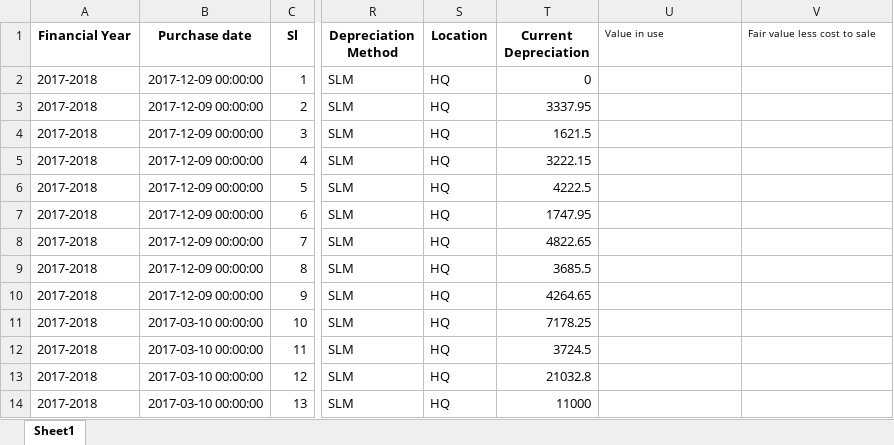
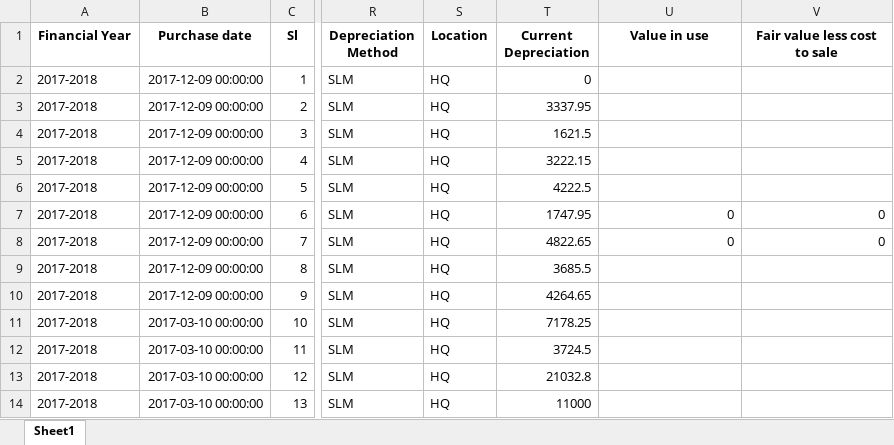
Before and after one commit to ANIKFRCBD/AFAR_NEW_VERSION, an Excel workbook: afar_project/csv_path/sample/Impairment_data.xlsx, sheet Sheet1, drawn as a sheet; only a part is shown, gaps mark what is left out; values as stored, in another font and other column widths than the file's, no borders; the diff names each change by its address in the sheet, - before the commit and + after, or states it on an @@ line.

```diff
--- a/afar_project/csv_path/sample/Impairment_data.xlsx (sheet Sheet1)
+++ b/afar_project/csv_path/sample/Impairment_data.xlsx (sheet Sheet1)
@@ U1:V1 bold: off → on, text size: larger, alignment: left → center @@
-U7:U8 (Value in use): (empty)
+U7:U8 (Value in use): 0
-V7:V8 (Fair value less cost to sale): (empty)
+V7:V8 (Fair value less cost to sale): 0
```
Also changed, not shown: afar_project/csv_path/frc_asset_schedule.xlsx, afar_project/csv_path/sample/asset_registerxxx.xlsx, 5 other files.
